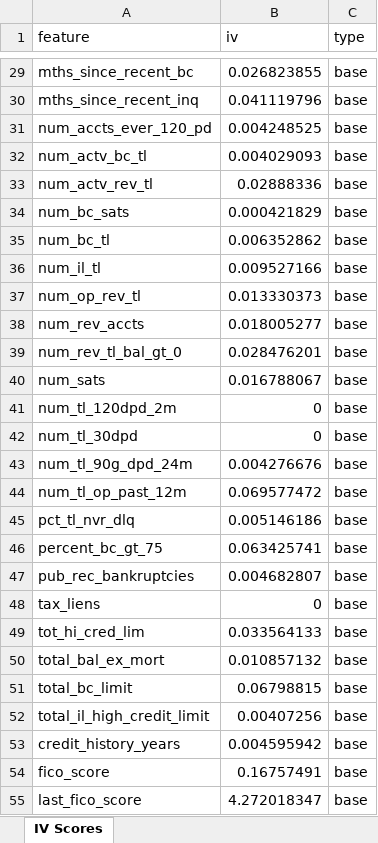
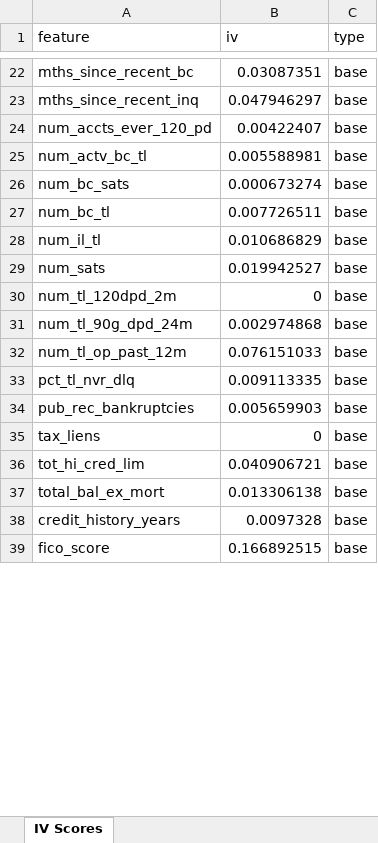
Before and after one commit to luuuneytunes12/Credit-Risk-Modeling-PySpark, an Excel workbook: sandbox/feature_iv_trail.xlsx, sheet IV Scores, drawn as a sheet; only a part is shown, gaps mark what is left out; values as stored, in another font and other column widths than the file's, no borders; removed rows and columns are numbered as before the commit, all else as after; the diff covers the shown part only; the diff names each change by its address in the sheet, - before the commit and + after, or states it on an @@ line.

```diff
--- a/sandbox/feature_iv_trail.xlsx (sheet IV Scores)
+++ b/sandbox/feature_iv_trail.xlsx (sheet IV Scores)
-B22 (iv): 0.026823855
+B22 (iv): 0.03087351
-B23 (iv): 0.041119796
+B23 (iv): 0.047946297
-B24 (iv): 0.004248525
+B24 (iv): 0.00422407
-B25 (iv): 0.004029093
+B25 (iv): 0.005588981
-row 33: num_actv_rev_tl | 0.02888336 | base
-B26 (iv): 0.000421829
+B26 (iv): 0.000673274
-B27 (iv): 0.006352862
+B27 (iv): 0.007726511
-B28 (iv): 0.009527166
+B28 (iv): 0.010686829
-row 37: num_op_rev_tl | 0.013330373 | base
-row 38: num_rev_accts | 0.018005277 | base
-row 39: num_rev_tl_bal_gt_0 | 0.028476201 | base
-B29 (iv): 0.016788067
+B29 (iv): 0.019942527
-row 42: num_tl_30dpd | 0 | base
-B31 (iv): 0.004276676
+B31 (iv): 0.002974868
-B32 (iv): 0.069577472
+B32 (iv): 0.076151033
-B33 (iv): 0.005146186
+B33 (iv): 0.009113335
-row 46: percent_bc_gt_75 | 0.063425741 | base
-B34 (iv): 0.004682807
+B34 (iv): 0.005659903
-B36 (iv): 0.033564133
+B36 (iv): 0.040906721
-B37 (iv): 0.010857132
+B37 (iv): 0.013306138
-row 51: total_bc_limit | 0.06798815 | base
-row 52: total_il_high_credit_limit | 0.00407256 | base
-B38 (iv): 0.004595942
+B38 (iv): 0.0097328
-B39 (iv): 0.16757491
+B39 (iv): 0.166892515
-row 55: last_fico_score | 4.272018347 | base
```
Also changed, not shown: 2 added rows, 30 removed rows and 16 edited cells elsewhere in this sheet, 9 other files.
